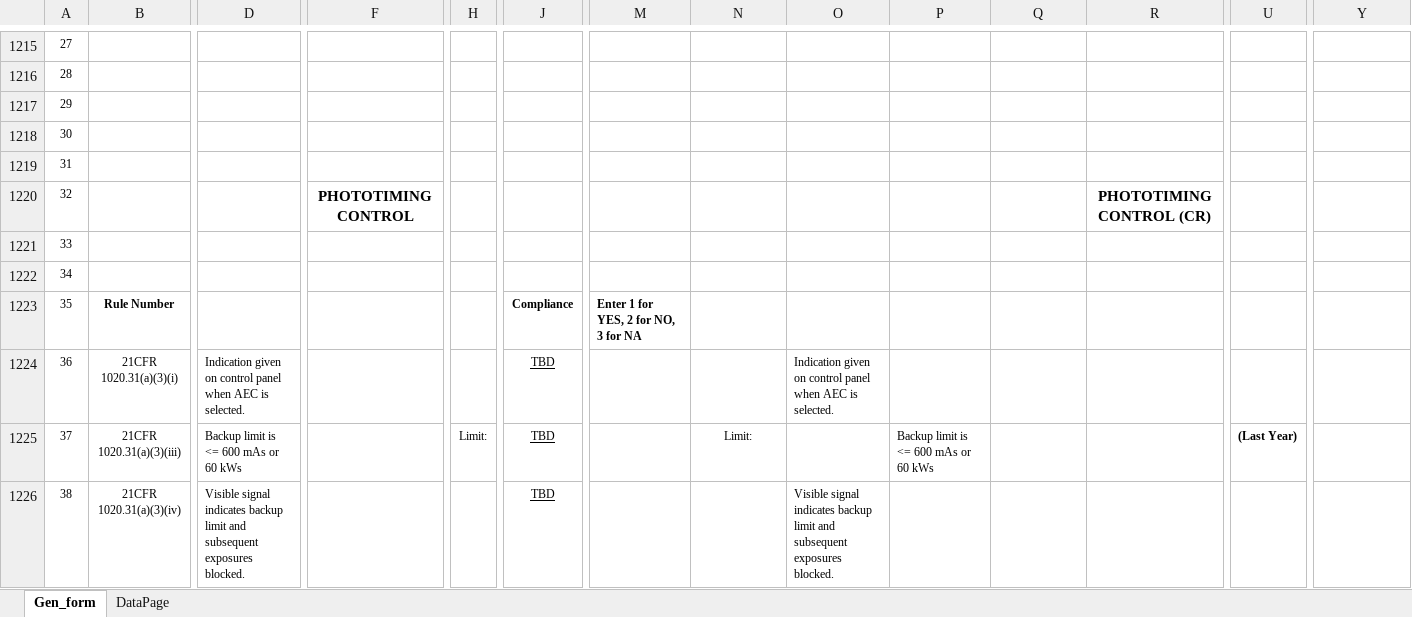
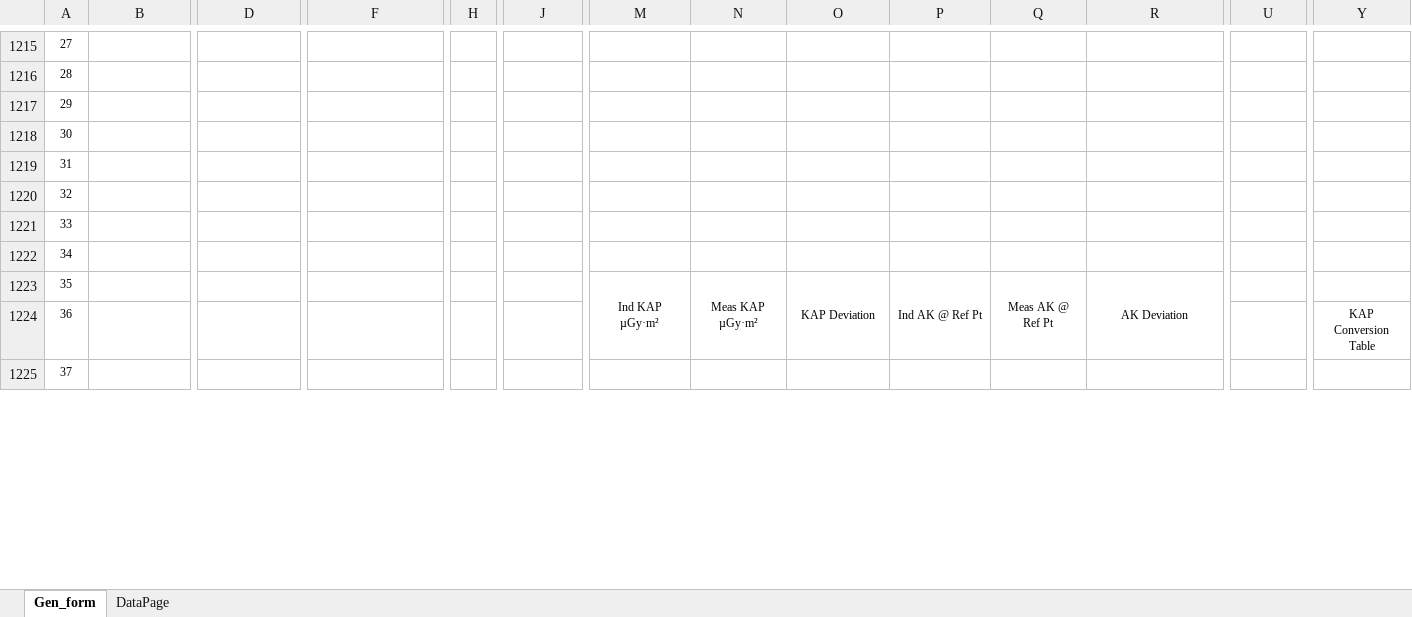
Before and after one commit to imabug/EquipTestingSpreadsheets, an Excel workbook: MUSCGen_form.xlsx, sheet Gen_form, drawn as a sheet; only a part is shown, gaps mark what is left out; values as stored, in another font and other column widths than the file's, no borders; charts and pictures and conditional formats not drawn; removed rows and columns are numbered as before the commit, all else as after; rows hold the shown columns only; the diff covers the shown part only; the diff names each change by its address in the sheet, - before the commit and + after, or states it on an @@ line.

```diff
--- a/MUSCGen_form.xlsx (sheet Gen_form)
+++ b/MUSCGen_form.xlsx (sheet Gen_form)
-F1220: PHOTOTIMING CONTROL
+F1220: (empty)
-R1220: PHOTOTIMING CONTROL (CR)
+R1220: (empty)
-row 1223: 35 | Rule Number |  |  |  | Compliance | Enter 1 for YES, 2 for NO, 3 for NA
-row 1224: 36 | 21CFR 1020.31(a)(3)(i) | Indication given on control panel when AEC is selected. |  |  | TBD |  |  | Indication given on control panel when AEC is selected.
-row 1225: 37 | 21CFR 1020.31(a)(3)(iii) | Backup limit is <= 600 mAs or 60 kWs |  | Limit: | TBD |  | Limit: |  | Backup limit is <= 600 mAs or 60 kWs |  |  | (Last Year)
-row 1226: 38 | 21CFR 1020.31(a)(3)(iv) | Visible signal indicates backup limit and subsequent exposures blocked. |  |  | TBD |  |  | Visible signal indicates backup limit and subsequent exposures blocked.
+row 1223: 35 |  |  |  |  |  | Ind KAP µGy·m² | Meas KAP µGy·m² | KAP Deviation | Ind AK @ Ref Pt | Meas AK @ Ref Pt | AK Deviation
+row 1224: 36 |  |  |  |  |  |  |  |  |  |  |  |  | KAP Conversion Table
+row 1225: 37
```
Also changed, not shown: 19 added rows, 18 removed rows, 70 edited cells, cell formats and merged cells elsewhere in this sheet, formulas that keep their value, charts or pictures.
